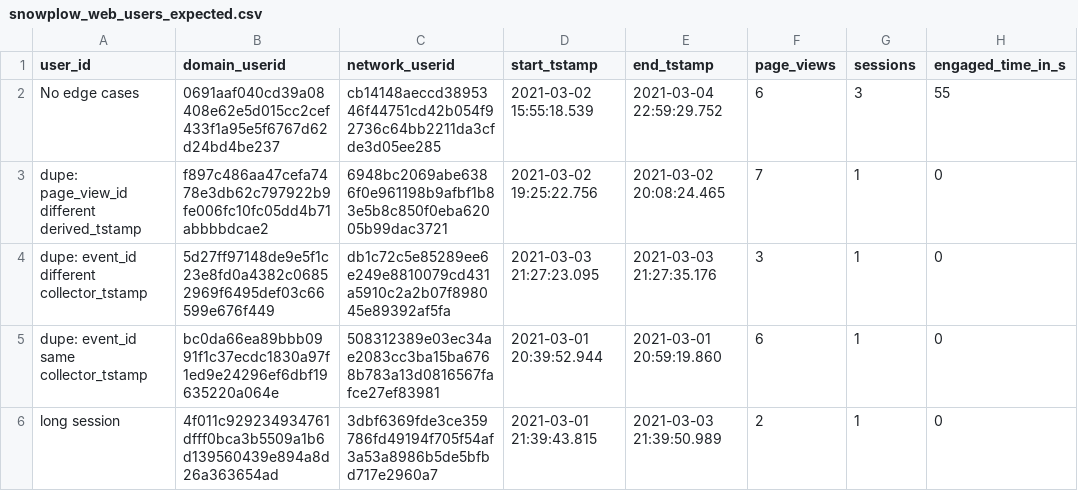
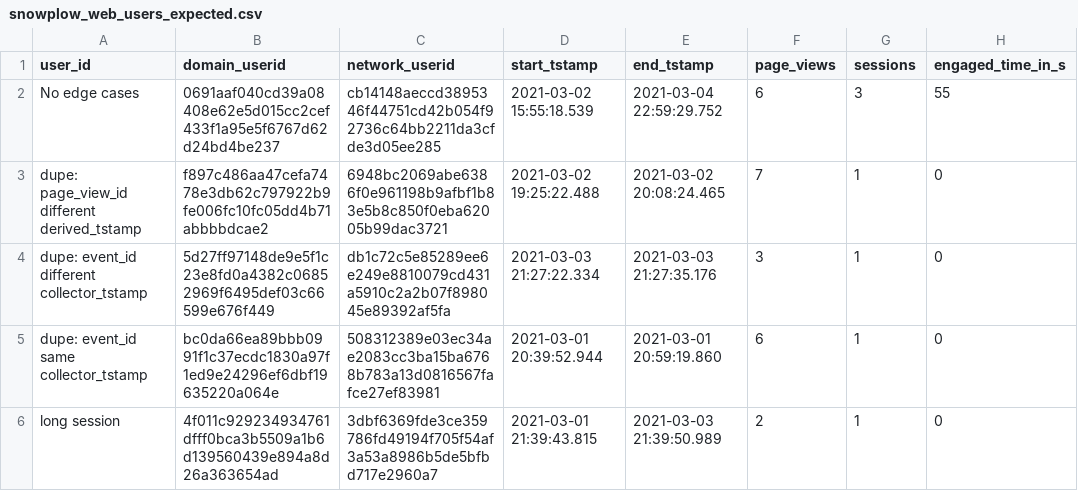
Before and after one commit to snowplow/dbt-snowplow-web, a CSV file: integration_tests/data/expected/default/snowplow_web_users_expected.csv, drawn as a sheet; only a part is shown; the diff names each change by its address in the sheet, - before the commit and + after, or states it on an @@ line.

Commit message:
v1 conversion columns

```diff
--- a/integration_tests/data/expected/default/snowplow_web_users_expected.csv
+++ b/integration_tests/data/expected/default/snowplow_web_users_expected.csv
-D3 (start_tstamp): 2021-03-02 19:25:22.756
+D3 (start_tstamp): 2021-03-02 19:25:22.488
-D4 (start_tstamp): 2021-03-03 21:27:23.095
+D4 (start_tstamp): 2021-03-03 21:27:22.334
```
Also changed, not shown: integration_tests/data/expected/snowflake/snowplow_web_users_expected.csv, 21 other files.
